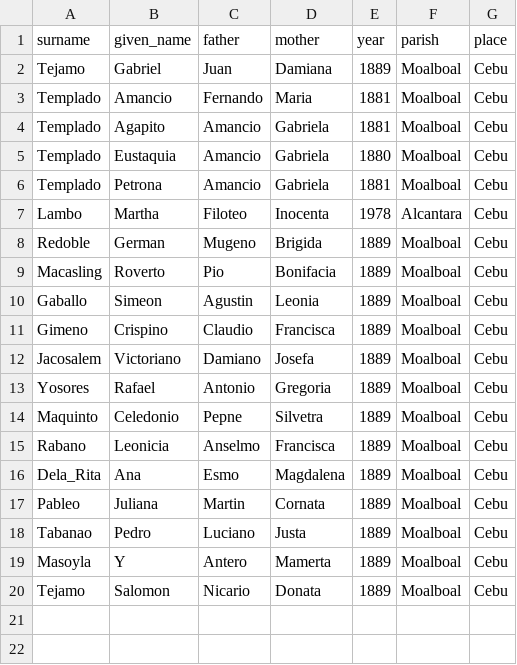
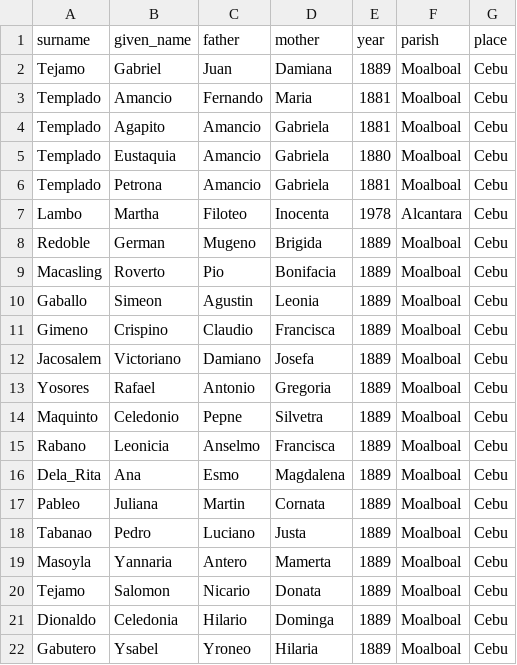
Before and after one commit to chryehearn12/FilipinoFamilyHistory, a CSV file: burial.csv, drawn as a sheet.

Commit message:
Update burial.csv

```diff
--- a/burial.csv
+++ b/burial.csv
@@ -18,3 +18,5 @@ Pableo,Juliana,Martin,Cornata,1889,Moalboal,Cebu
 Tabanao,Pedro,Luciano,Justa,1889,Moalboal,Cebu
-Masoyla,Y,Antero,Mamerta,1889,Moalboal,Cebu
+Masoyla,Yannaria,Antero,Mamerta,1889,Moalboal,Cebu
 Tejamo,Salomon,Nicario,Donata,1889,Moalboal,Cebu
+Dionaldo,Celedonia,Hilario,Dominga,1889,Moalboal,Cebu
+Gabutero,Ysabel,Yroneo,Hilaria,1889,Moalboal,Cebu
```
